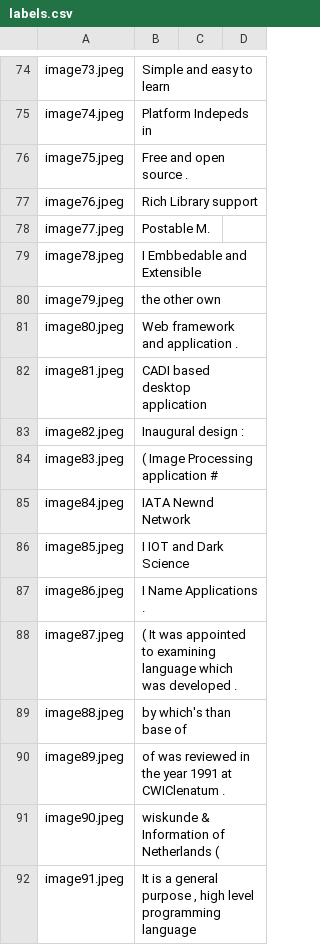
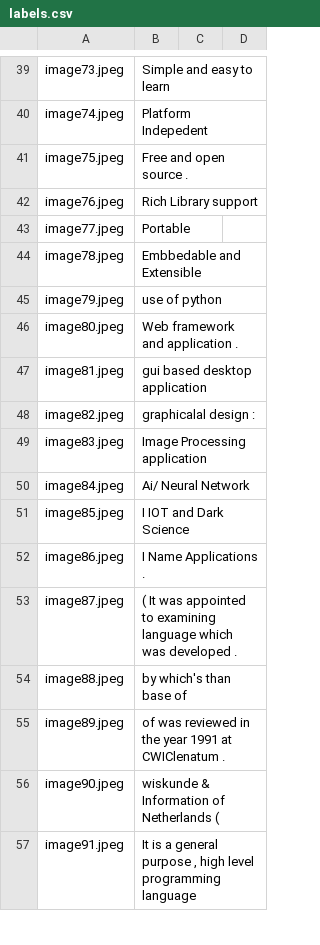
Before and after one commit to Skit-025/Exam-lense, a CSV file: examlense/uploads/labels.csv, drawn as a sheet; only a part is shown, gaps mark what is left out; addresses are those after the commit; the diff covers the shown part only; the diff names each change by its address in the sheet, - before the commit and + after, or states it on an @@ line.

```diff
--- a/examlense/uploads/labels.csv
+++ b/examlense/uploads/labels.csv
-B40: Platform Indepeds in
+B40: Platform Indepedent
-B43: Postable M.
+B43: Portable
-B44: I Embbedable and Extensible
+B44: Embbedable and Extensible
-B45: the other own
+B45: use of python
-B47: CADI based desktop application
+B47: gui based desktop application
-B48: Inaugural design :
+B48: graphicalal design :
-B49: ( Image Processing application #
+B49: Image Processing application
-B50: IATA Newnd Network
+B50: Ai/ Neural Network
```
Also changed, not shown: 35 removed rows and 34 edited cells elsewhere in this file.
